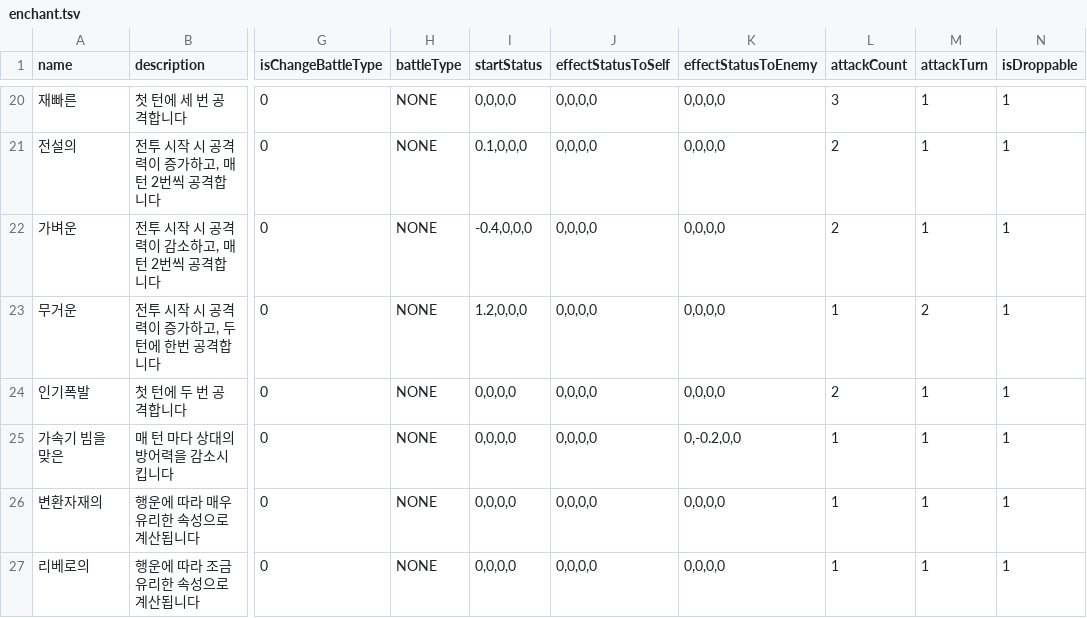
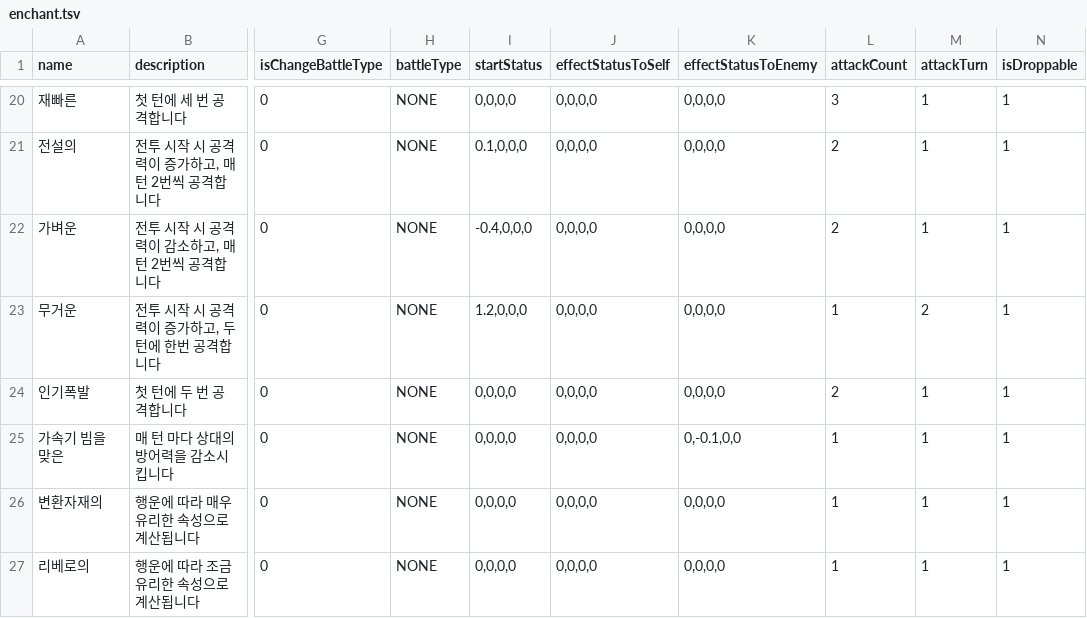
Before and after one commit to POSTECH-in-the-sky-reopen/postech-in-the-sky-reopen, a TSV file: tools/data/enchant.tsv, drawn as a sheet; only a part is shown, gaps mark what is left out; the diff names each change by its address in the sheet, - before the commit and + after, or states it on an @@ line.

Commit message:
nerf 가속기 빔을 맞은 enchant

```diff
--- a/tools/data/enchant.tsv
+++ b/tools/data/enchant.tsv
-K25 (effectStatusToEnemy): 0,-0.2,0,0
+K25 (effectStatusToEnemy): 0,-0.1,0,0
```
